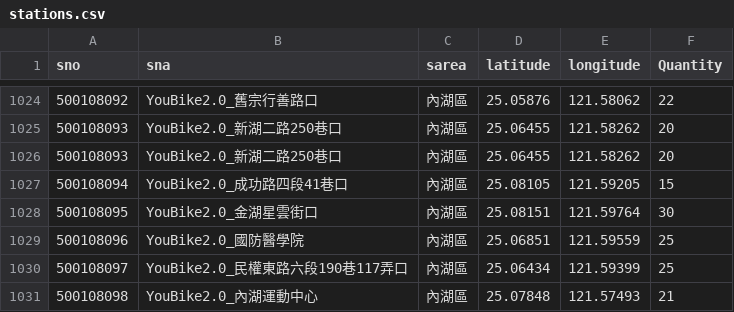
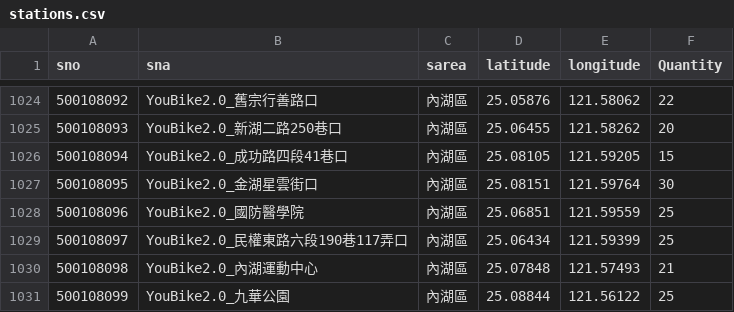
Before and after one commit to yantingque/youbike-radar, a CSV file: stations.csv, drawn as a sheet; only a part is shown, gaps mark what is left out; the shorter side is filled out with more unchanged rows.

Commit message:
data: 快照 2026-11-04 19:40（本機）

```diff
--- a/stations.csv
+++ b/stations.csv
@@ -1025,3 +1025,2 @@ sno,sna,sarea,latitude,longitude,Quantity
 500108093,YouBike2.0_新湖二路250巷口,內湖區,25.06455,121.58262,20
-500108093,YouBike2.0_新湖二路250巷口,內湖區,25.06455,121.58262,20
 500108094,YouBike2.0_成功路四段41巷口,內湖區,25.08105,121.59205,15
```
Also changed, not shown: 1 other file.
